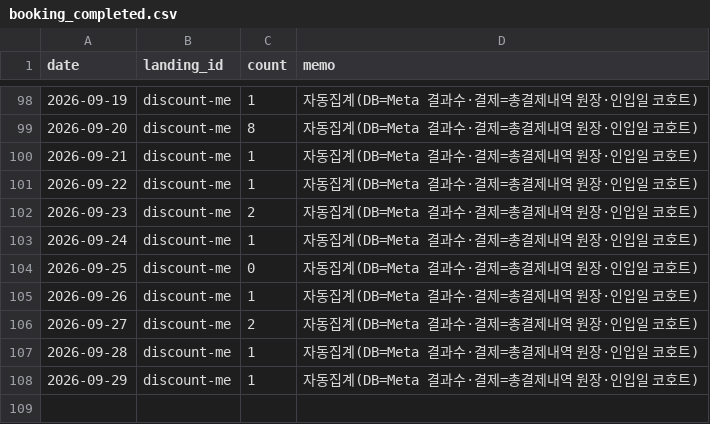
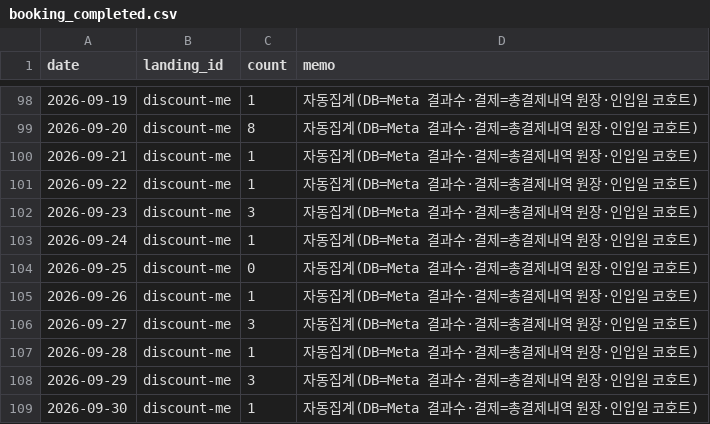
Before and after one commit to fgih304-netizen/fgih304-netizen.github.io, a CSV file: booking_completed.csv, drawn as a sheet; only a part is shown, gaps mark what is left out.

```diff
--- a/booking_completed.csv
+++ b/booking_completed.csv
@@ -101,3 +101,3 @@ date,landing_id,count,memo
 2026-09-22,discount-me,1,자동집계(DB=Meta 결과수·결제=총결제내역 원장·인입일 코호트)
-2026-09-23,discount-me,2,자동집계(DB=Meta 결과수·결제=총결제내역 원장·인입일 코호트)
+2026-09-23,discount-me,3,자동집계(DB=Meta 결과수·결제=총결제내역 원장·인입일 코호트)
 2026-09-24,discount-me,1,자동집계(DB=Meta 결과수·결제=총결제내역 원장·인입일 코호트)
@@ -105,4 +105,5 @@ date,landing_id,count,memo
 2026-09-26,discount-me,1,자동집계(DB=Meta 결과수·결제=총결제내역 원장·인입일 코호트)
-2026-09-27,discount-me,2,자동집계(DB=Meta 결과수·결제=총결제내역 원장·인입일 코호트)
+2026-09-27,discount-me,3,자동집계(DB=Meta 결과수·결제=총결제내역 원장·인입일 코호트)
 2026-09-28,discount-me,1,자동집계(DB=Meta 결과수·결제=총결제내역 원장·인입일 코호트)
-2026-09-29,discount-me,1,자동집계(DB=Meta 결과수·결제=총결제내역 원장·인입일 코호트)
+2026-09-29,discount-me,3,자동집계(DB=Meta 결과수·결제=총결제내역 원장·인입일 코호트)
+2026-09-30,discount-me,1,자동집계(DB=Meta 결과수·결제=총결제내역 원장·인입일 코호트)
```
Also changed, not shown: creative_payments.csv, creative_typeform.csv, 8 other files.
